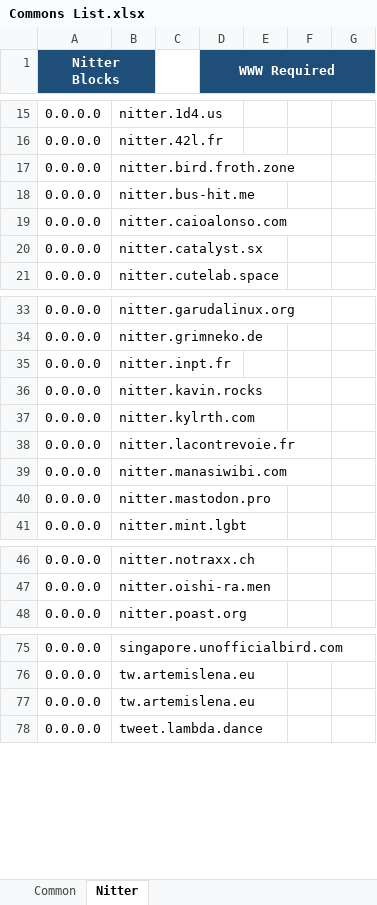
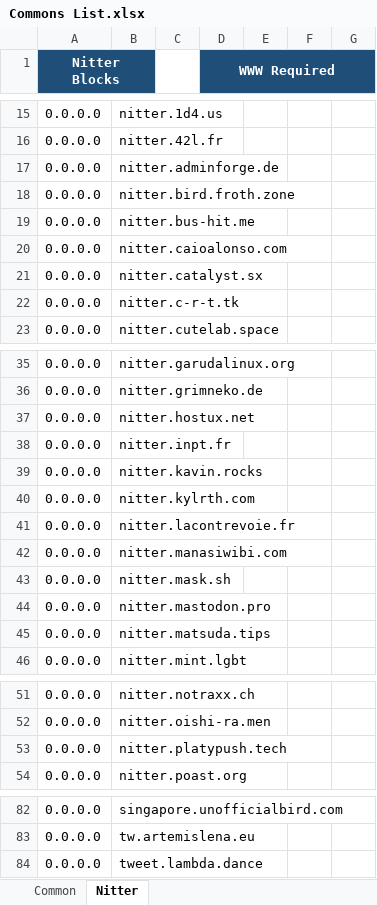
Before and after one commit to sohamlive/Personal-Hosts, an Excel workbook: Sources/Commons List.xlsx, sheet Nitter, drawn as a sheet; only a part is shown, gaps mark what is left out; values as stored, in another font and other column widths than the file's, no borders; removed rows and columns are numbered as before the commit, all else as after; the diff covers the shown part only; the diff names each change by its address in the sheet, - before the commit and + after, or states it on an @@ line.

```diff
--- a/Sources/Commons List.xlsx (sheet Nitter)
+++ b/Sources/Commons List.xlsx (sheet Nitter)
+row 17: 0.0.0.0 | nitter.adminforge.de
+row 22: 0.0.0.0 | nitter.c-r-t.tk
+row 37: 0.0.0.0 | nitter.hostux.net
+row 43: 0.0.0.0 | nitter.mask.sh
@@ row 87 moved to row 45: 0.0.0.0 @@
+row 53: 0.0.0.0 | nitter.platypush.tech
-row 77: 0.0.0.0 | tw.artemislena.eu
```
Also changed, not shown: 1 moved row elsewhere in this sheet, sheet Common, 12 other files.
